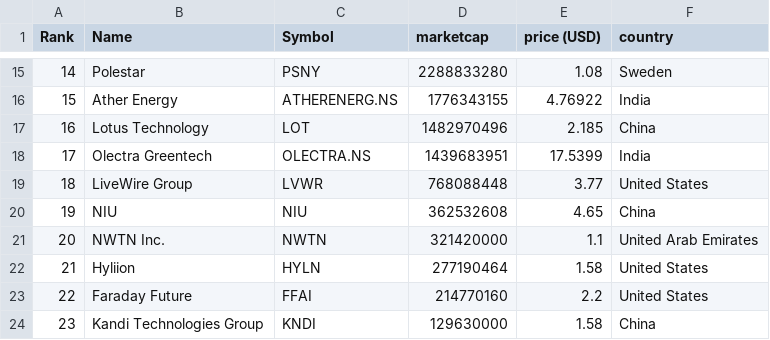
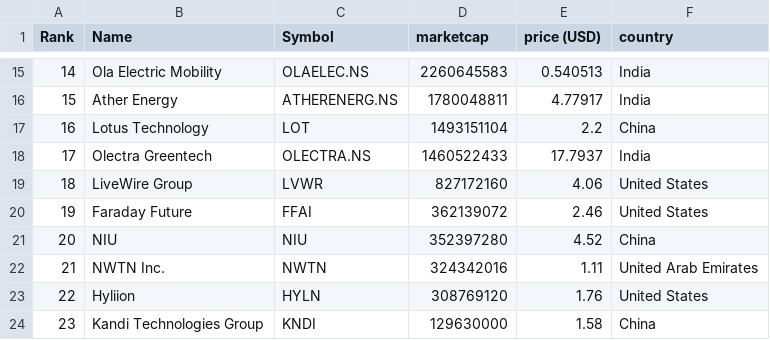
Before and after one commit to sosalemorvan/merida-june-6-2024_artfisica, a CSV file: companies-all.csv, drawn as a sheet; only a part is shown, gaps mark what is left out; the diff covers the shown part only.

```diff
--- a/companies-all.csv
+++ b/companies-all.csv
@@ -15,10 +15,10 @@
-"14","Polestar","PSNY","2288833280","1.08","Sweden"
-"15","Ather Energy","ATHERENERG.NS","1776343155","4.76922","India"
-"16","Lotus Technology","LOT","1482970496","2.185","China"
-"17","Olectra Greentech","OLECTRA.NS","1439683951","17.5399","India"
-"18","LiveWire Group","LVWR","768088448","3.77","United States"
-"19","NIU","NIU","362532608","4.65","China"
-"20","NWTN Inc.","NWTN","321420000","1.1","United Arab Emirates"
-"21","Hyliion","HYLN","277190464","1.58","United States"
-"22","Faraday Future","FFAI","214770160","2.2","United States"
+"14","Ola Electric Mobility","OLAELEC.NS","2260645583","0.540513","India"
+"15","Ather Energy","ATHERENERG.NS","1780048811","4.77917","India"
+"16","Lotus Technology","LOT","1493151104","2.2","China"
+"17","Olectra Greentech","OLECTRA.NS","1460522433","17.7937","India"
+"18","LiveWire Group","LVWR","827172160","4.06","United States"
+"19","Faraday Future","FFAI","362139072","2.46","United States"
+"20","NIU","NIU","352397280","4.52","China"
+"21","NWTN Inc.","NWTN","324342016","1.11","United Arab Emirates"
+"22","Hyliion","HYLN","308769120","1.76","United States"
 "23","Kandi Technologies Group","KNDI","129630000","1.58","China"
```
Also changed, not shown: 1 added row, 1 removed row and 56 edited cells elsewhere in this file, companies-china.csv.
